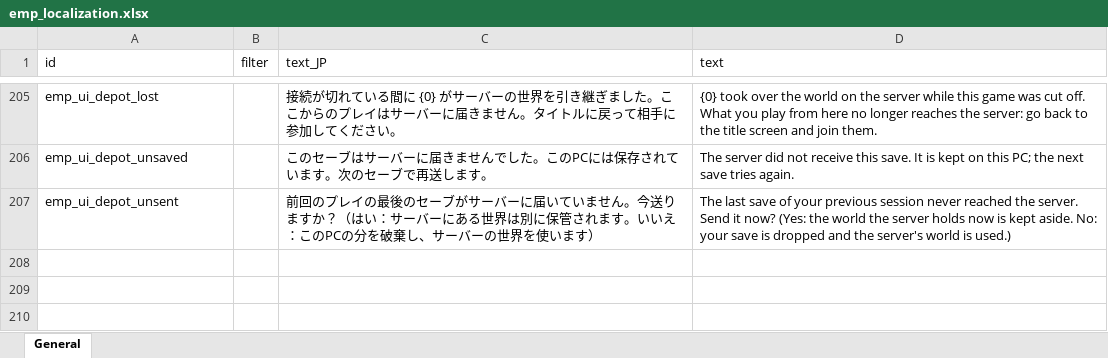
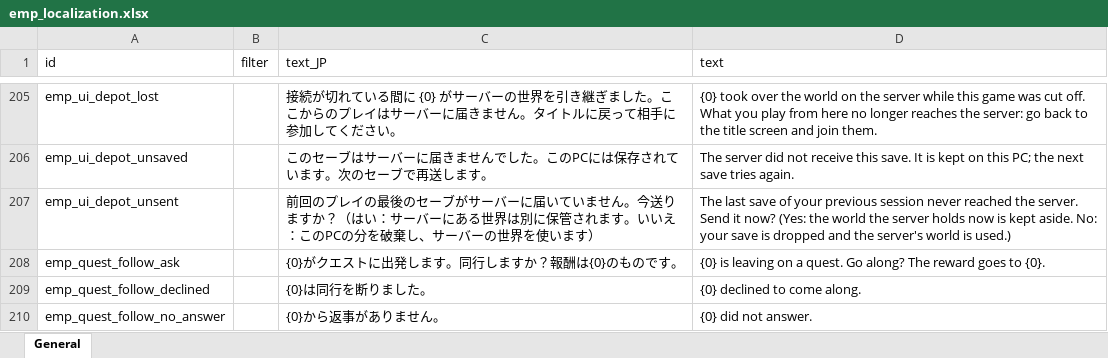
Before and after one commit to devmarcpro/elin-together, an Excel workbook: package/LangMod/EN/emp_localization.xlsx, sheet General, drawn as a sheet; only a part is shown, gaps mark what is left out; values as stored, in another font and other column widths than the file's, no borders; the diff names each change by its address in the sheet, - before the commit and + after, or states it on an @@ line.

```diff
--- a/package/LangMod/EN/emp_localization.xlsx (sheet General)
+++ b/package/LangMod/EN/emp_localization.xlsx (sheet General)
+row 208: emp_quest_follow_ask |  | {0}がクエストに出発します。同行しますか？報酬は{0}のものです。 | {0} is leaving on a quest. Go along? The reward goes to {0}.
+row 209: emp_quest_follow_declined |  | {0}は同行を断りました。 | {0} declined to come along.
+row 210: emp_quest_follow_no_answer |  | {0}から返事がありません。 | {0} did not answer.
```
Also changed, not shown: 13 other files.
